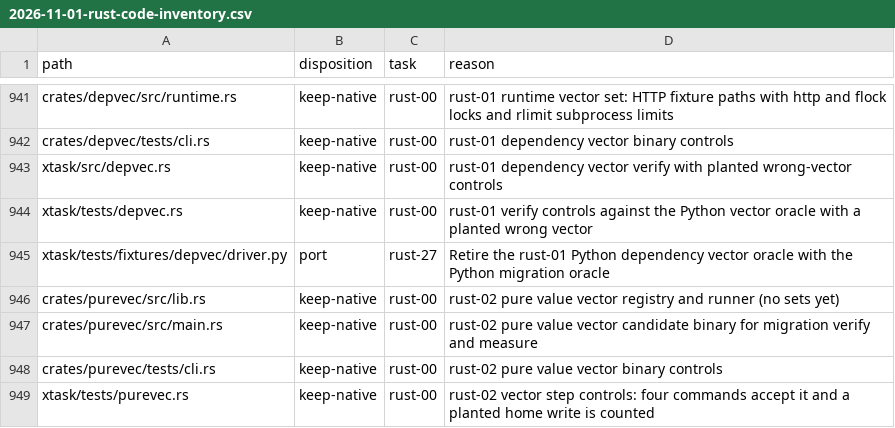
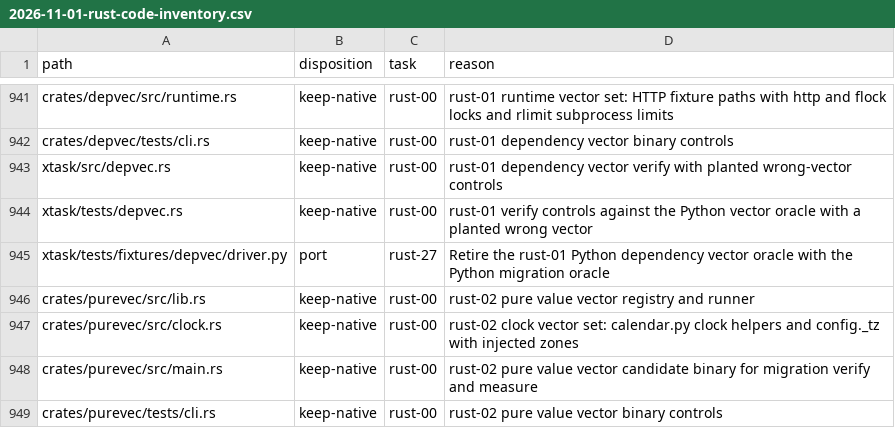
Before and after one commit to fyodoriv/careerbrew, a CSV file: docs/plans/2026-11-01-rust-code-inventory.csv, drawn as a sheet; only a part is shown, gaps mark what is left out; the shorter side is filled out with more unchanged rows.

```diff
--- a/docs/plans/2026-11-01-rust-code-inventory.csv
+++ b/docs/plans/2026-11-01-rust-code-inventory.csv
@@ -945,3 +945,4 @@ xtask/tests/depvec.rs,keep-native,rust-00,rust-01 verify controls against the Py
 xtask/tests/fixtures/depvec/driver.py,port,rust-27,Retire the rust-01 Python dependency vector oracle with the Python migration oracle
-crates/purevec/src/lib.rs,keep-native,rust-00,rust-02 pure value vector registry and runner (no sets yet)
+crates/purevec/src/lib.rs,keep-native,rust-00,rust-02 pure value vector registry and runner
+crates/purevec/src/clock.rs,keep-native,rust-00,rust-02 clock vector set: calendar.py clock helpers and config._tz with injected zones
 crates/purevec/src/main.rs,keep-native,rust-00,rust-02 pure value vector candidate binary for migration verify and measure
```
Also changed, not shown: 10 other files.
